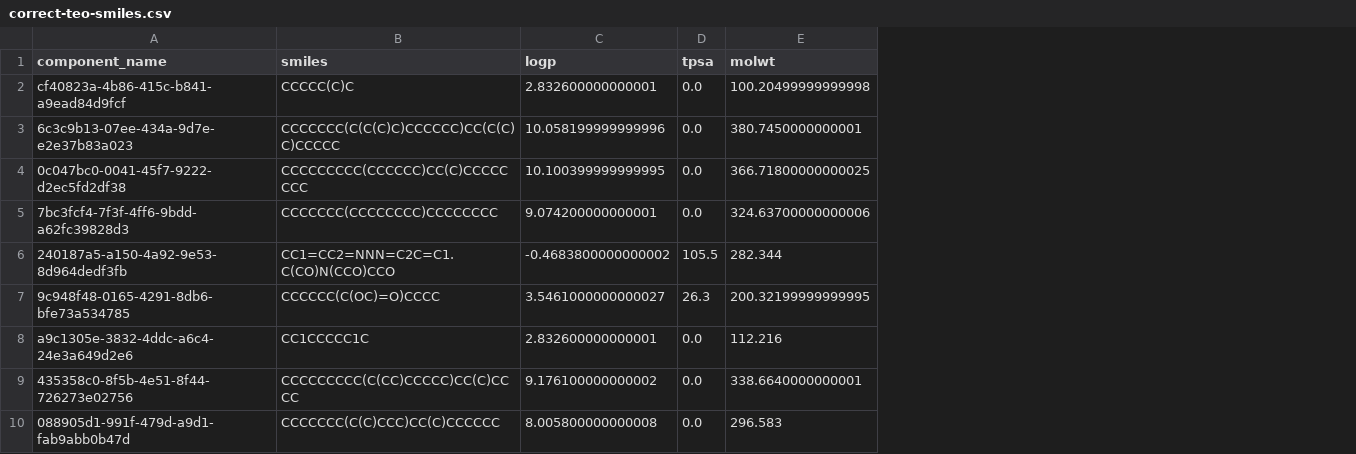
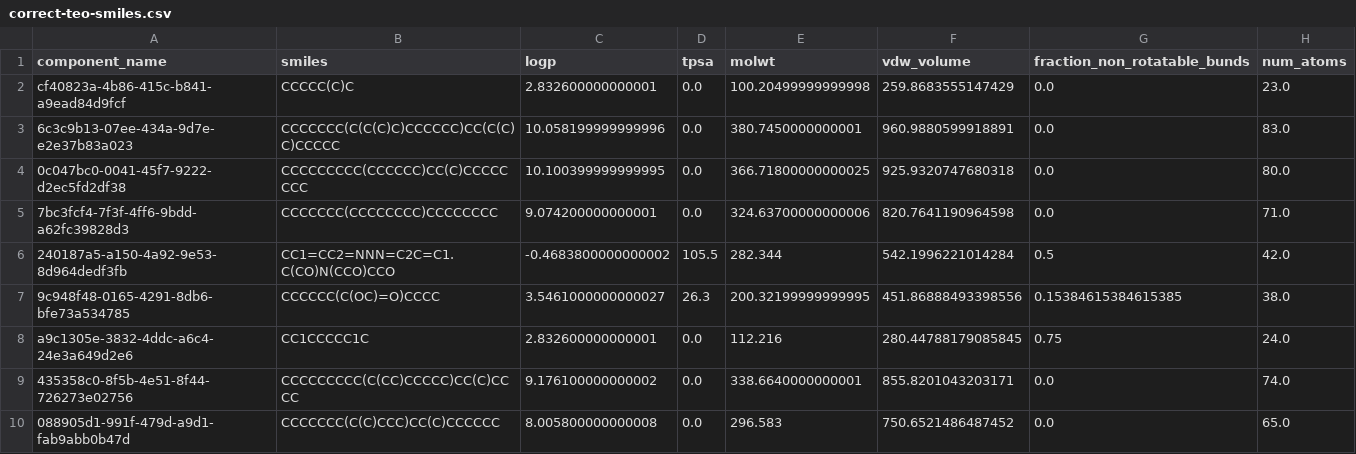
Before and after one commit to itbert/viscosity-mixtures-nto-infochem, a CSV file: data/correct-teo-smiles.csv, drawn as a sheet; only a part is shown; the diff names each change by its address in the sheet, - before the commit and + after, or states it on an @@ line.

```diff
--- a/data/correct-teo-smiles.csv
+++ b/data/correct-teo-smiles.csv
+column F (vdw_volume), rows 2-10: 259.8683555147429 | 960.9880599918891 | 925.9320747680318 | 820.7641190964598 | 542.1996221014284 | 451.86888493398556 | 280.44788179085845 | 855.8201043203171 | 750.6521486487452
+column G (fraction_non_rotatable_bunds), rows 2-10: 0.0 | 0.0 | 0.0 | 0.0 | 0.5 | 0.15384615384615385 | 0.75 | 0.0 | 0.0
+column H (num_atoms), rows 2-10: 23.0 | 83.0 | 80.0 | 71.0 | 42.0 | 38.0 | 24.0 | 74.0 | 65.0
```
Also changed, not shown: 5 other files.
